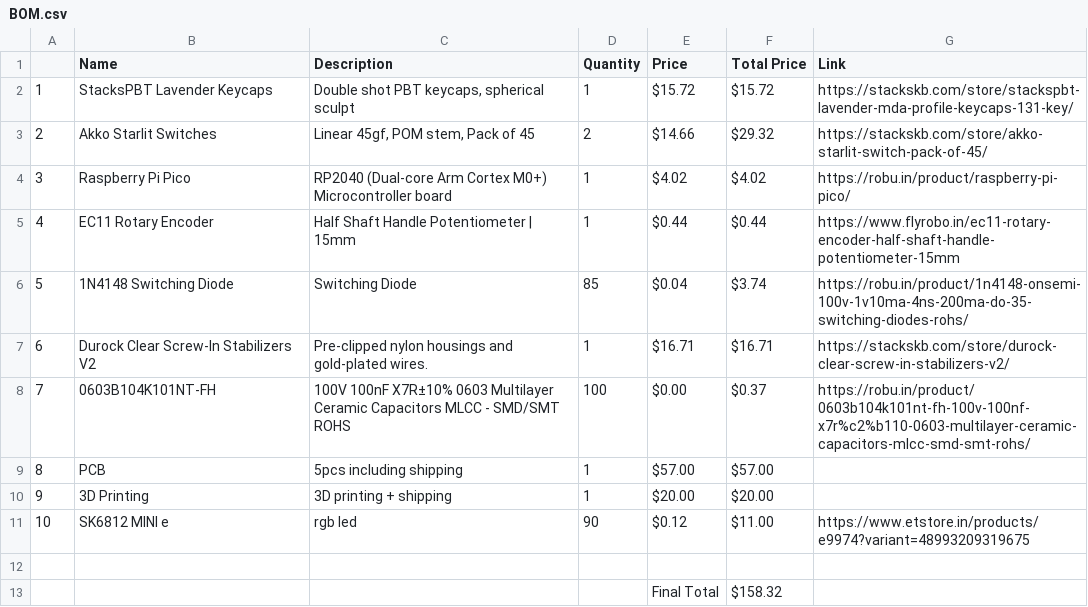
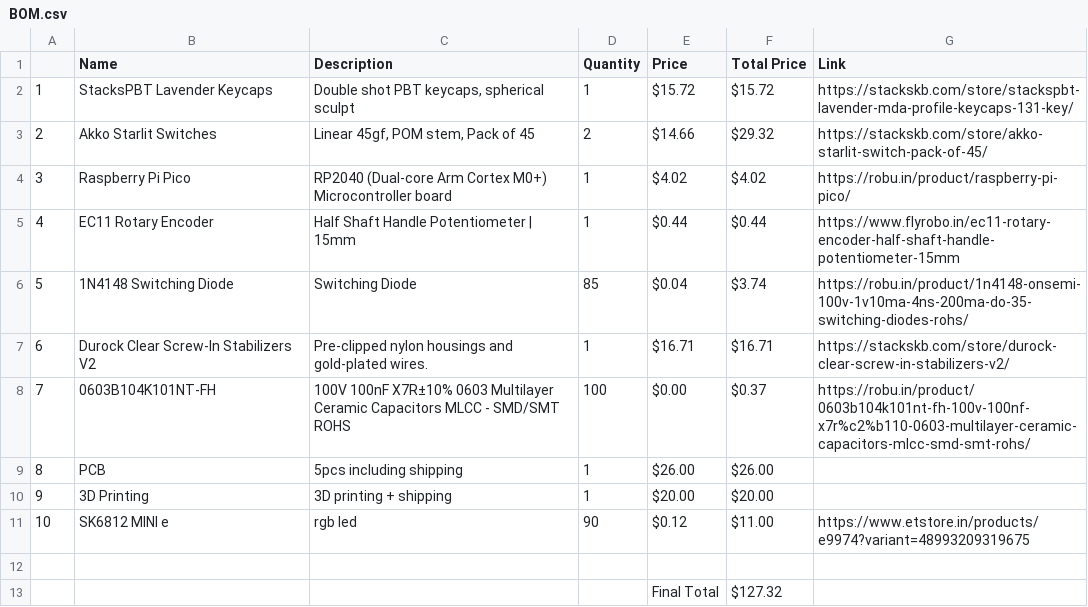
Before and after one commit to Shaurya-Ashu/TYPO, a CSV file: BOM.csv, drawn as a sheet.

Commit message:
Update BOM.csv

```diff
--- a/BOM.csv
+++ b/BOM.csv
@@ -8,3 +8,3 @@
 7,0603B104K101NT-FH,100V 100nF X7R±10% 0603 Multilayer Ceramic Capacitors MLCC - SMD/SMT ROHS,100,$0.00,$0.37,https://robu.in/product/0603b104k101nt-fh-100v-100nf-x7r%c2%b110-0603-multilayer-ceramic-capacitors-mlcc-smd-smt-rohs/
-8,PCB,5pcs including shipping,1,$57.00,$57.00,
+8,PCB,5pcs including shipping,1,$26.00,$26.00,
 9,3D Printing,3D printing + shipping,1,$20.00,$20.00,
@@ -12,2 +12,2 @@
 ,,,,,,
-,,,,Final Total,$158.32,
+,,,,Final Total,$127.32,
```
